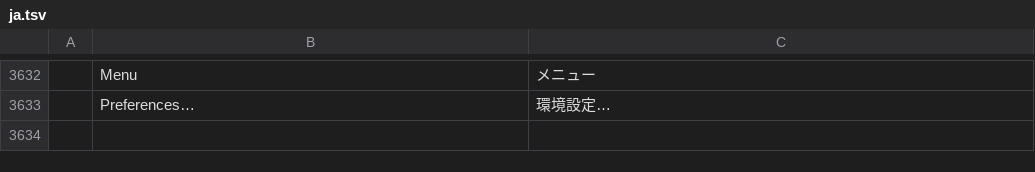
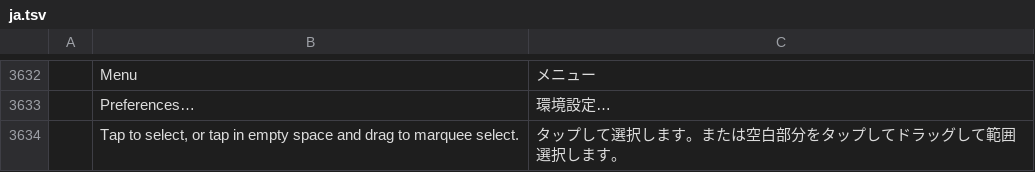
Before and after one commit to Gotya-OFFCIAL/filmcraft, a TSV file: crates/ui-egui/src/i18n/ja.tsv, drawn as a sheet; only a part is shown, gaps mark what is left out; the diff names each change by its address in the sheet, - before the commit and + after, or states it on an @@ line.

```diff
--- a/crates/ui-egui/src/i18n/ja.tsv
+++ b/crates/ui-egui/src/i18n/ja.tsv
+row 3634:  | Tap to select, or tap in empty space and drag to marquee select. | タップして選択します。または空白部分をタップしてドラッグして範囲選択します。
```
Also changed, not shown: crates/ui-egui/src/i18n/de.tsv, crates/ui-egui/src/i18n/fr.tsv, 9 other files.
